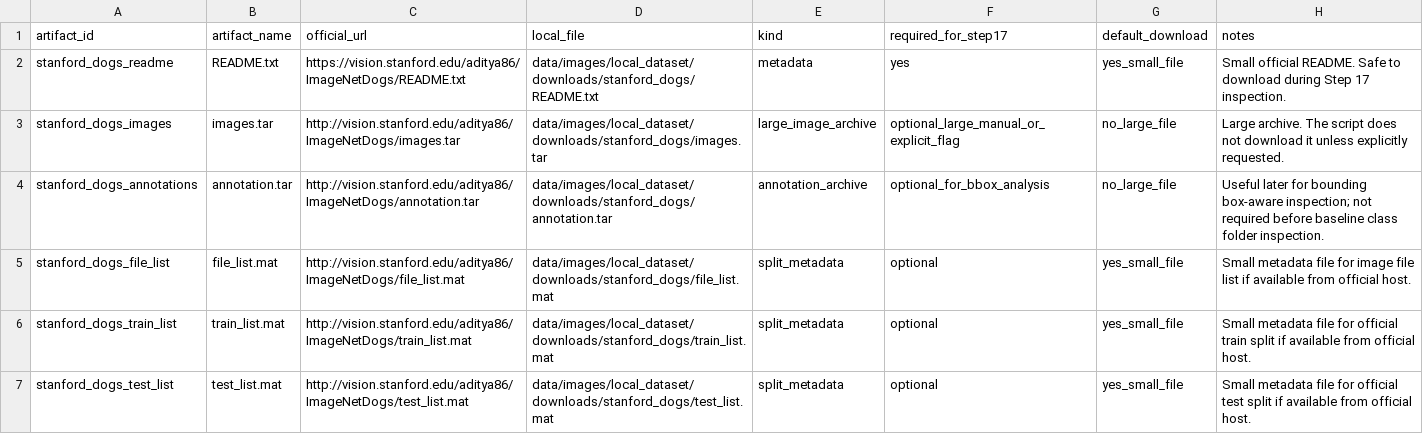
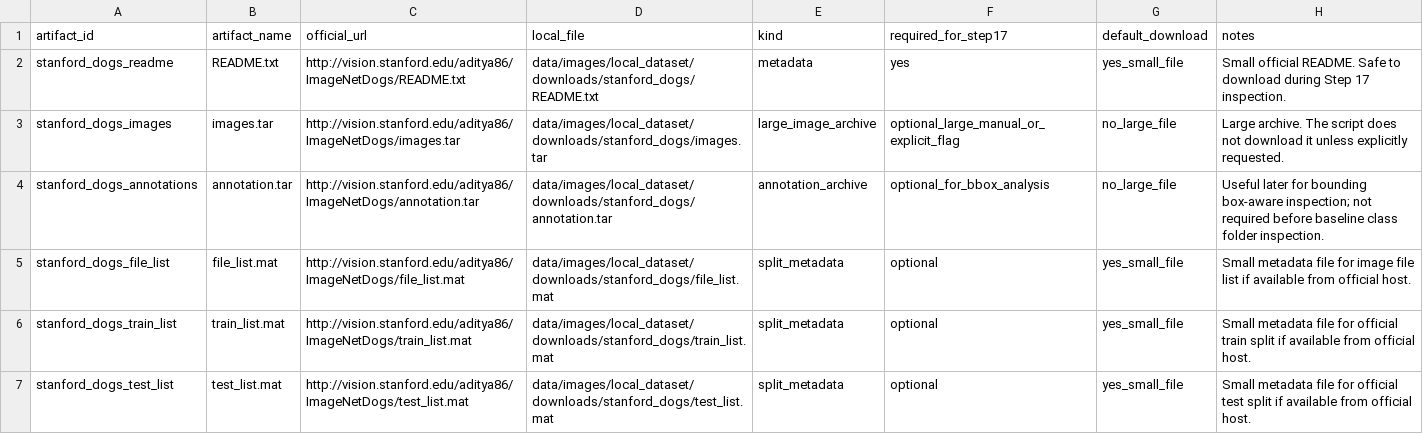
Before and after one commit to SATananov/cane-corso-growth-intelligence, a CSV file: data/stanford_dogs_download_artifacts.csv, drawn as a sheet.

Commit message:
Step 18.1 fix Stanford Dogs SSL-safe download URLs

```diff
--- a/data/stanford_dogs_download_artifacts.csv
+++ b/data/stanford_dogs_download_artifacts.csv
@@ -1,3 +1,3 @@
 artifact_id,artifact_name,official_url,local_file,kind,required_for_step17,default_download,notes
-stanford_dogs_readme,README.txt,https://vision.stanford.edu/aditya86/ImageNetDogs/README.txt,data/images/local_dataset/downloads/stanford_dogs/README.txt,metadata,yes,yes_small_file,Small official README. Safe to download during Step 17 inspection.
+stanford_dogs_readme,README.txt,http://vision.stanford.edu/aditya86/ImageNetDogs/README.txt,data/images/local_dataset/downloads/stanford_dogs/README.txt,metadata,yes,yes_small_file,Small official README. Safe to download during Step 17 inspection.
 stanford_dogs_images,images.tar,http://vision.stanford.edu/aditya86/ImageNetDogs/images.tar,data/images/local_dataset/downloads/stanford_dogs/images.tar,large_image_archive,optional_large_manual_or_explicit_flag,no_large_file,Large archive. The script does not download it unless explicitly requested.
```
Also changed, not shown: 3 other files.
